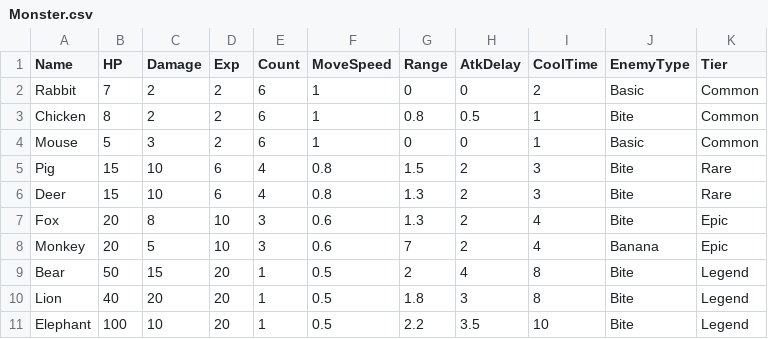
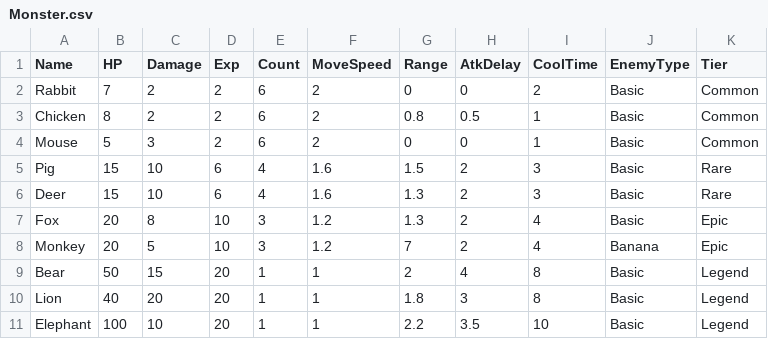
Before and after one commit to HongDaHyun/ProjectAI, a CSV file: ProjectAI/Assets/Scripts/CSV/Monster.csv, drawn as a sheet.

```diff
--- a/ProjectAI/Assets/Scripts/CSV/Monster.csv
+++ b/ProjectAI/Assets/Scripts/CSV/Monster.csv
@@ -1,11 +1,11 @@
 Name,HP,Damage,Exp,Count,MoveSpeed,Range,AtkDelay,CoolTime,EnemyType,Tier
-Rabbit,7,2,2,6,1,0,0,2,Basic,Common
-Chicken,8,2,2,6,1,0.8,0.5,1,Bite,Common
-Mouse,5,3,2,6,1,0,0,1,Basic,Common
-Pig,15,10,6,4,0.8,1.5,2,3,Bite,Rare
-Deer,15,10,6,4,0.8,1.3,2,3,Bite,Rare
-Fox,20,8,10,3,0.6,1.3,2,4,Bite,Epic
-Monkey,20,5,10,3,0.6,7,2,4,Banana,Epic
-Bear,50,15,20,1,0.5,2,4,8,Bite,Legend
-Lion,40,20,20,1,0.5,1.8,3,8,Bite,Legend
-Elephant,100,10,20,1,0.5,2.2,3.5,10,Bite,Legend
+Rabbit,7,2,2,6,2,0,0,2,Basic,Common
+Chicken,8,2,2,6,2,0.8,0.5,1,Basic,Common
+Mouse,5,3,2,6,2,0,0,1,Basic,Common
+Pig,15,10,6,4,1.6,1.5,2,3,Basic,Rare
+Deer,15,10,6,4,1.6,1.3,2,3,Basic,Rare
+Fox,20,8,10,3,1.2,1.3,2,4,Basic,Epic
+Monkey,20,5,10,3,1.2,7,2,4,Banana,Epic
+Bear,50,15,20,1,1,2,4,8,Basic,Legend
+Lion,40,20,20,1,1,1.8,3,8,Basic,Legend
+Elephant,100,10,20,1,1,2.2,3.5,10,Basic,Legend
```
Also changed, not shown: ProjectAI/Assets/Scripts/CSV/Weapon.csv, 24 other files.
